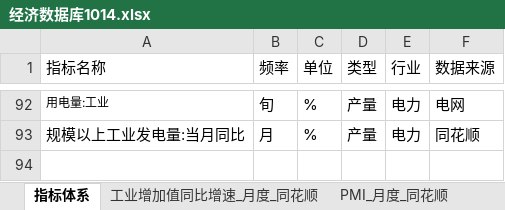
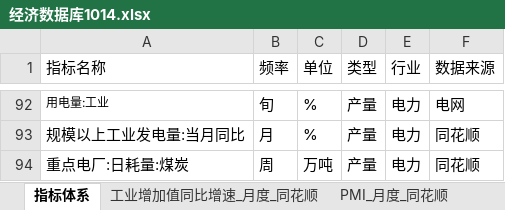
Before and after one commit to BichengNiu/HTFA, an Excel workbook: data/经济数据库1014.xlsx, sheet 指标体系, drawn as a sheet; only a part is shown, gaps mark what is left out; values as stored, in another font and other column widths than the file's, no borders; the diff covers the shown part only; the diff names each change by its address in the sheet, - before the commit and + after, or states it on an @@ line.

```diff
--- a/data/经济数据库1014.xlsx (sheet 指标体系)
+++ b/data/经济数据库1014.xlsx (sheet 指标体系)
@@ row 94 unhidden: 重点电厂:日耗量:煤炭 | 周 | 万吨 | 产量 | 电力 | 同花顺 @@
```
Also changed, not shown: 38 hidden or unhidden rows elsewhere in this sheet, sheet 化纤_日度_Wind, sheet 化学化工_周度_Wind, 5 other files.
